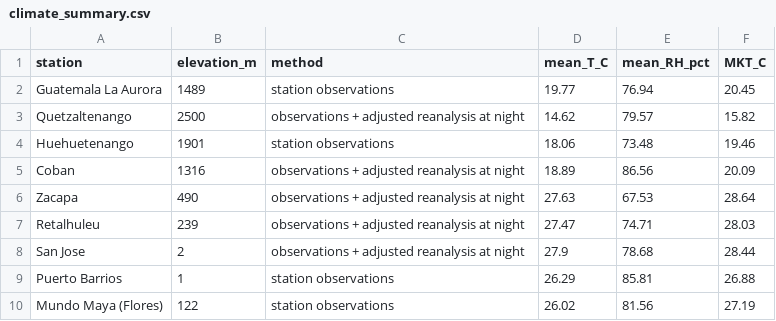
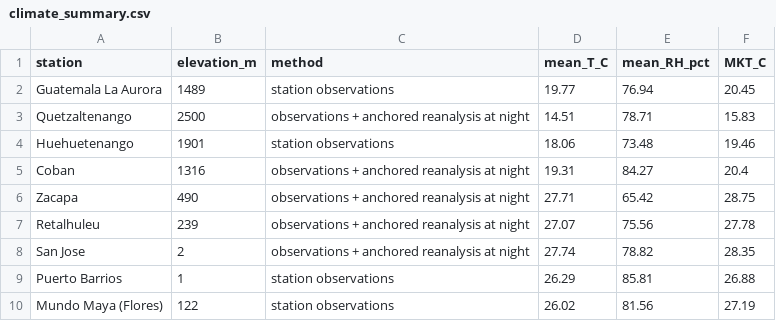
Before and after one commit to JorgeBa3/guatemala-stability-climate, a CSV file: results/climate_summary.csv, drawn as a sheet.

```diff
--- a/results/climate_summary.csv
+++ b/results/climate_summary.csv
@@ -2,8 +2,8 @@ station,elevation_m,method,mean_T_C,mean_RH_pct,MKT_C
 Guatemala La Aurora,1489,station observations,19.77,76.94,20.45
-Quetzaltenango,2500,observations + adjusted reanalysis at night,14.62,79.57,15.82
+Quetzaltenango,2500,observations + anchored reanalysis at night,14.51,78.71,15.83
 Huehuetenango,1901,station observations,18.06,73.48,19.46
-Coban,1316,observations + adjusted reanalysis at night,18.89,86.56,20.09
-Zacapa,490,observations + adjusted reanalysis at night,27.63,67.53,28.64
-Retalhuleu,239,observations + adjusted reanalysis at night,27.47,74.71,28.03
-San Jose,2,observations + adjusted reanalysis at night,27.9,78.68,28.44
+Coban,1316,observations + anchored reanalysis at night,19.31,84.27,20.4
+Zacapa,490,observations + anchored reanalysis at night,27.71,65.42,28.75
+Retalhuleu,239,observations + anchored reanalysis at night,27.07,75.56,27.78
+San Jose,2,observations + anchored reanalysis at night,27.74,78.82,28.35
 Puerto Barrios,1,station observations,26.29,85.81,26.88
```
Also changed, not shown: results/acceleration_factors.csv, results/hybrid_validation.csv, 9 other files.
